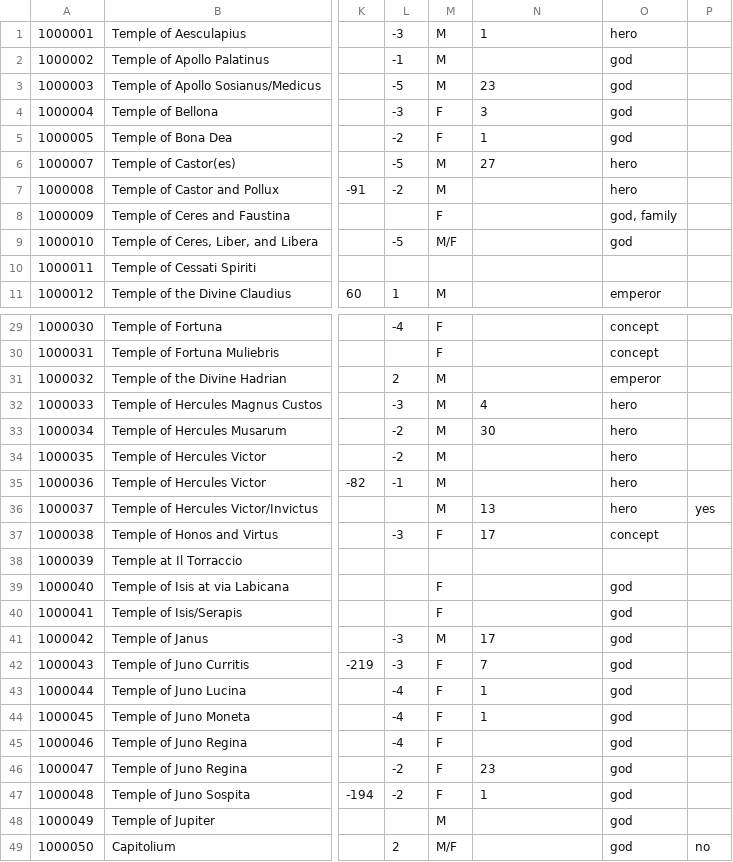
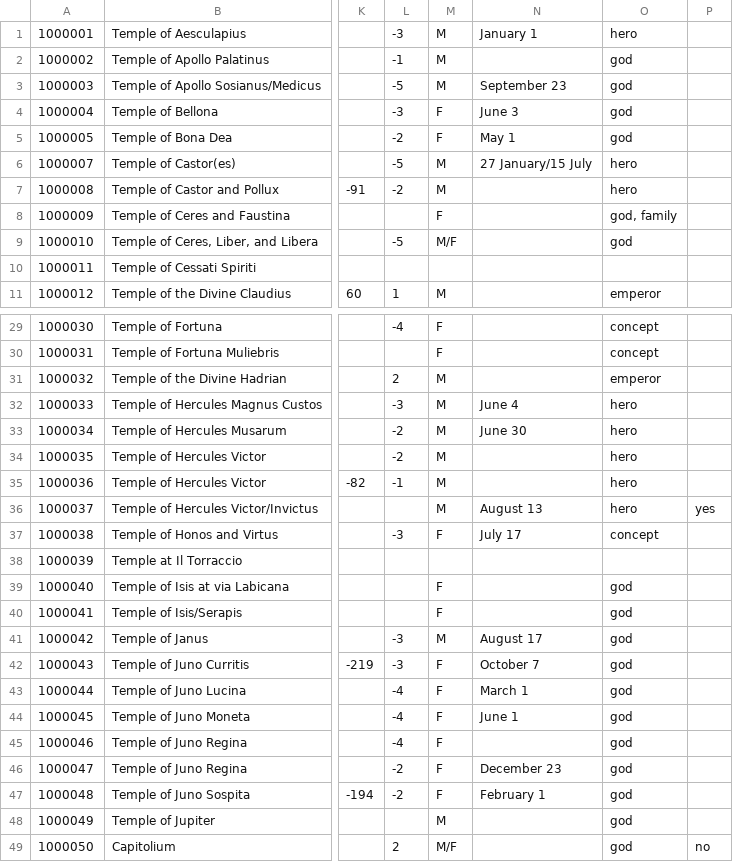
Before and after one commit to Jmuccigr/temples, a CSV file: temples.csv, drawn as a sheet; only a part is shown, gaps mark what is left out; the diff covers the shown part only; the diff names each change by its address in the sheet, - before the commit and + after, or states it on an @@ line.

Commit message:
Automated update

```diff
--- a/temples.csv
+++ b/temples.csv
-N1: 1
+N1: January 1
-N3: 23
+N3: September 23
-N4: 3
+N4: June 3
-N5: 1
+N5: May 1
-N6: 27
+N6: 27 January/15 July
-N32: 4
+N32: June 4
-N33: 30
+N33: June 30
-N36: 13
+N36: August 13
-N37: 17
+N37: July 17
-N41: 17
+N41: August 17
-N42: 7
+N42: October 7
-N43: 1
+N43: March 1
-N44: 1
+N44: June 1
-N46: 23
+N46: December 23
-N47: 1
+N47: February 1
```
Also changed, not shown: 24 edited cells elsewhere in this file.
